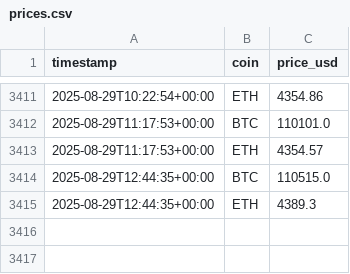
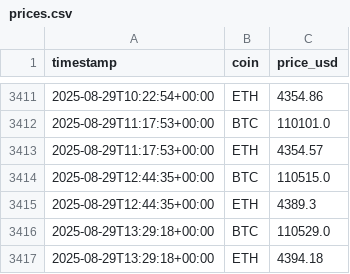
Before and after one commit to andyresonner/crypto-etl, a CSV file: prices.csv, drawn as a sheet; only a part is shown, gaps mark what is left out; the diff names each change by its address in the sheet, - before the commit and + after, or states it on an @@ line.

```diff
--- a/prices.csv
+++ b/prices.csv
+row 3416: 2025-08-29T13:29:18+00:00 | BTC | 110529.0
+row 3417: 2025-08-29T13:29:18+00:00 | ETH | 4394.18
```
Also changed, not shown: 2 other files.
